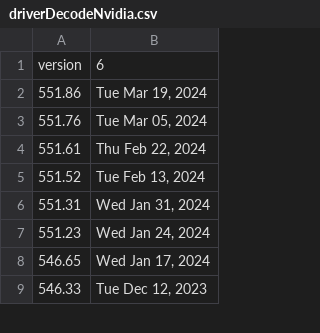
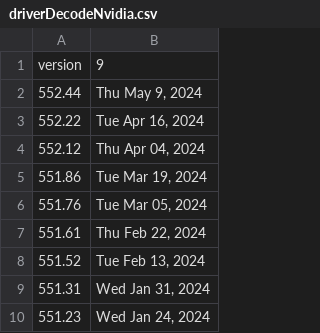
Before and after one commit to CrushBug/DXDiagParse, a CSV file: driverDecodeNvidia.csv, drawn as a sheet; only a part is shown; the shorter side is filled out with more unchanged rows.

```diff
--- a/driverDecodeNvidia.csv
+++ b/driverDecodeNvidia.csv
@@ -1,2 +1,5 @@
-version,6
+version,9
+552.44,"Thu May 9, 2024"
+552.22,"Tue Apr 16, 2024"
+552.12,"Thu Apr 04, 2024"
 551.86,"Tue Mar 19, 2024"
```
Also changed, not shown: driverDecodeAMD.csv.
